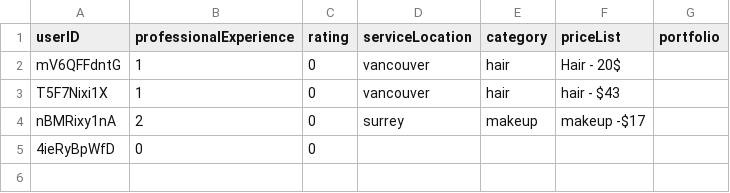
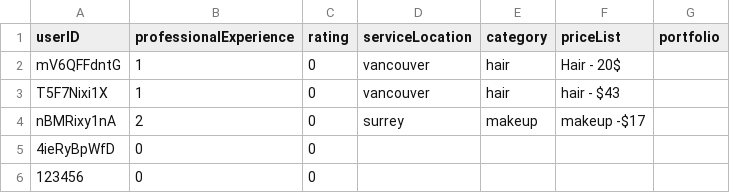
Before and after one commit to pokai-huang0828/cstp1206_home_salon_project, a CSV file: data/stylist.data.csv, drawn as a sheet; the diff names each change by its address in the sheet, - before the commit and + after, or states it on an @@ line.

```diff
--- a/data/stylist.data.csv
+++ b/data/stylist.data.csv
+row 6: 123456 | 0 | 0
```
Also changed, not shown: data/user.data.csv, 3 other files.
